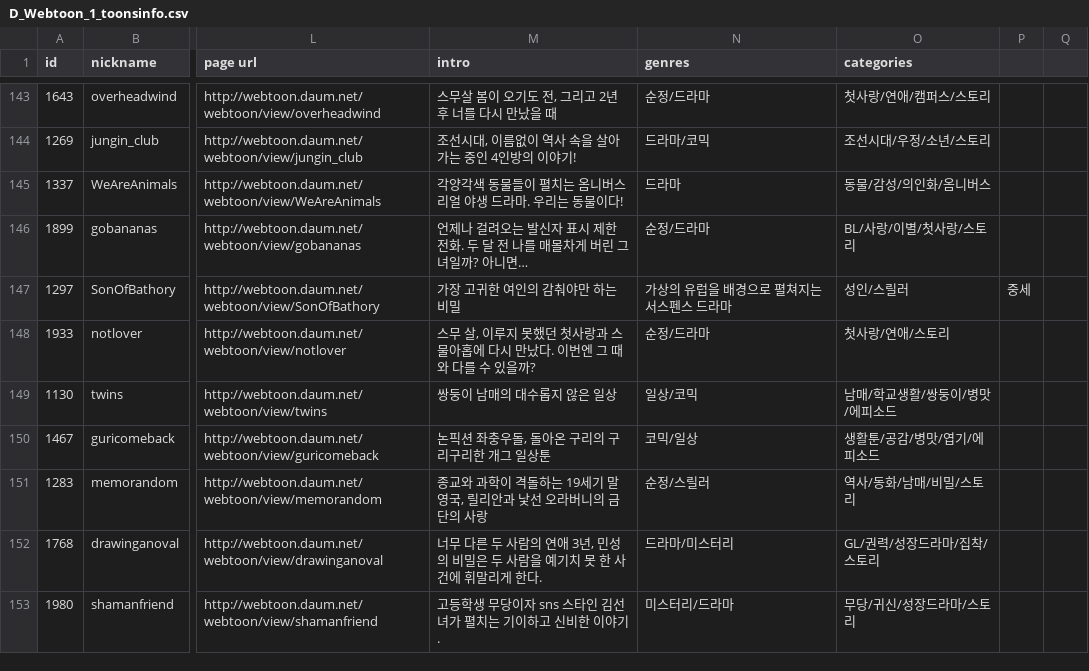
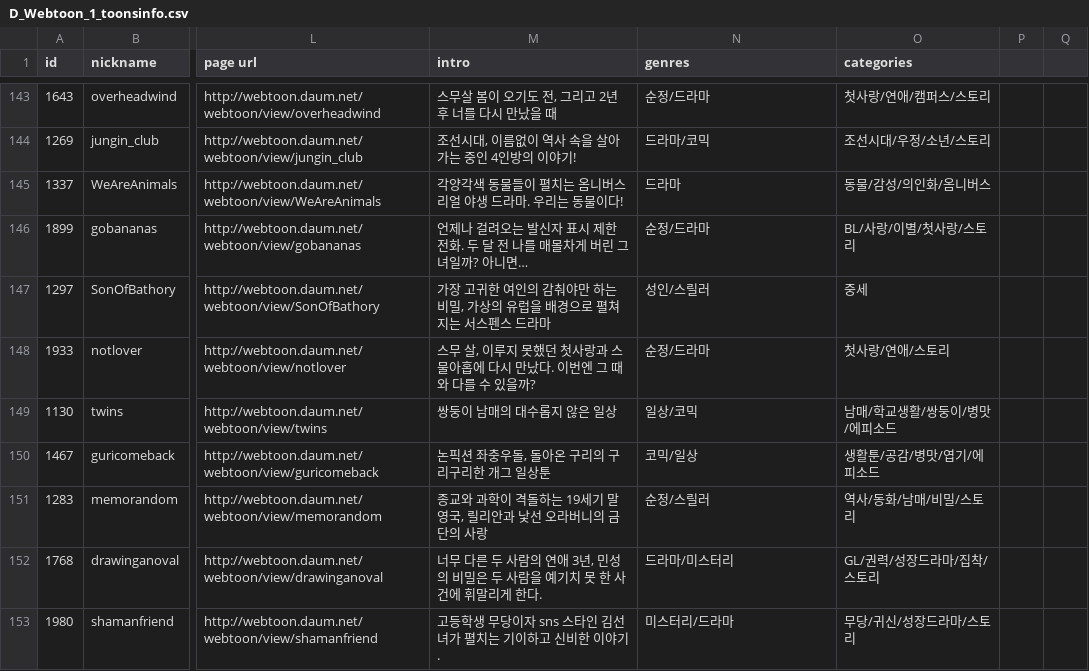
Before and after one commit to eunxu-10/Recommendation-System, a CSV file: D_Webtoon_data/D_Webtoon_1_toonsinfo.csv, drawn as a sheet; only a part is shown, gaps mark what is left out; the diff names each change by its address in the sheet, - before the commit and + after, or states it on an @@ line.

Commit message:
Update D_Webtoon_1_toonsinfo.csv

```diff
--- a/D_Webtoon_data/D_Webtoon_1_toonsinfo.csv
+++ b/D_Webtoon_data/D_Webtoon_1_toonsinfo.csv
-M147 (intro): 가장 고귀한 여인의 감춰야만 하는 비밀
+M147 (intro): 가장 고귀한 여인의 감춰야만 하는 비밀, 가상의 유럽을 배경으로 펼쳐지는 서스펜스 드라마
-N147 (genres): 가상의 유럽을 배경으로 펼쳐지는 서스펜스 드라마
+N147 (genres): 성인/스릴러
-O147 (categories): 성인/스릴러
+O147 (categories): 중세
-P147: 중세
+P147: (empty)
```
